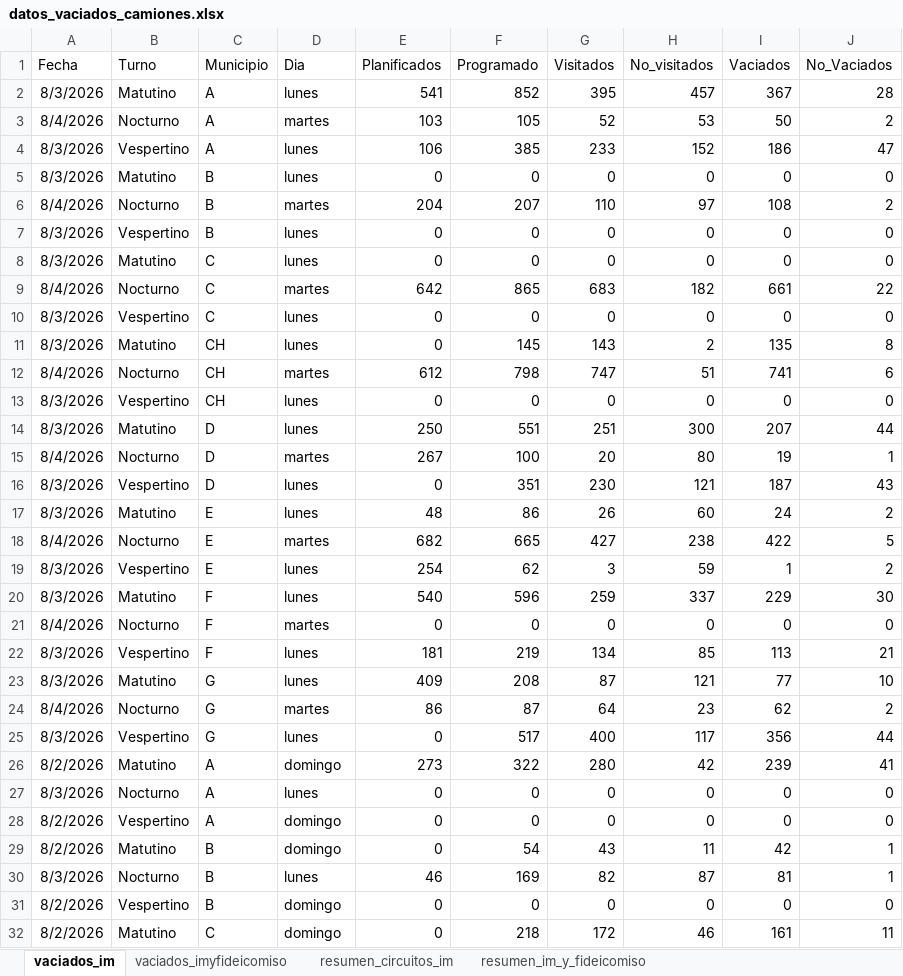
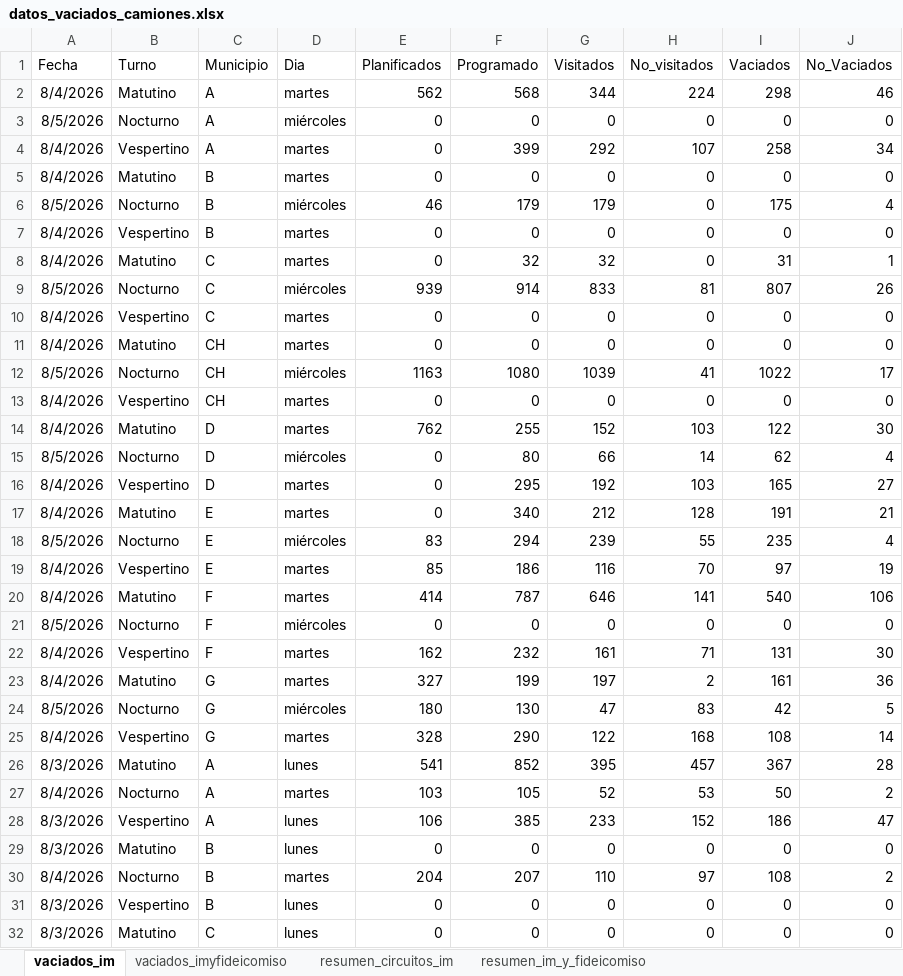
Before and after one commit to liottinicolas/APP_nuevoinforme, an Excel workbook: scripts/visitados/datos_vaciados_camiones.xlsx, sheet vaciados_im, drawn as a sheet; only a part is shown; the shorter side is filled out with more unchanged rows; values as stored, in another font and other column widths than the file's, no borders; the diff names each change by its address in the sheet, - before the commit and + after, or states it on an @@ line.

```diff
--- a/scripts/visitados/datos_vaciados_camiones.xlsx (sheet vaciados_im)
+++ b/scripts/visitados/datos_vaciados_camiones.xlsx (sheet vaciados_im)
+row 2: 8/4/2026 | Matutino | A | martes | 562 | 568 | 344 | 224 | 298 | 46
+row 3: 8/5/2026 | Nocturno | A | miércoles | 0 | 0 | 0 | 0 | 0 | 0
+row 4: 8/4/2026 | Vespertino | A | martes | 0 | 399 | 292 | 107 | 258 | 34
+row 5: 8/4/2026 | Matutino | B | martes | 0 | 0 | 0 | 0 | 0 | 0
+row 6: 8/5/2026 | Nocturno | B | miércoles | 46 | 179 | 179 | 0 | 175 | 4
+row 7: 8/4/2026 | Vespertino | B | martes | 0 | 0 | 0 | 0 | 0 | 0
+row 8: 8/4/2026 | Matutino | C | martes | 0 | 32 | 32 | 0 | 31 | 1
+row 9: 8/5/2026 | Nocturno | C | miércoles | 939 | 914 | 833 | 81 | 807 | 26
+row 10: 8/4/2026 | Vespertino | C | martes | 0 | 0 | 0 | 0 | 0 | 0
+row 11: 8/4/2026 | Matutino | CH | martes | 0 | 0 | 0 | 0 | 0 | 0
+row 12: 8/5/2026 | Nocturno | CH | miércoles | 1163 | 1080 | 1039 | 41 | 1022 | 17
+row 13: 8/4/2026 | Vespertino | CH | martes | 0 | 0 | 0 | 0 | 0 | 0
+row 14: 8/4/2026 | Matutino | D | martes | 762 | 255 | 152 | 103 | 122 | 30
+row 15: 8/5/2026 | Nocturno | D | miércoles | 0 | 80 | 66 | 14 | 62 | 4
+row 16: 8/4/2026 | Vespertino | D | martes | 0 | 295 | 192 | 103 | 165 | 27
+row 17: 8/4/2026 | Matutino | E | martes | 0 | 340 | 212 | 128 | 191 | 21
+row 18: 8/5/2026 | Nocturno | E | miércoles | 83 | 294 | 239 | 55 | 235 | 4
+row 19: 8/4/2026 | Vespertino | E | martes | 85 | 186 | 116 | 70 | 97 | 19
+row 20: 8/4/2026 | Matutino | F | martes | 414 | 787 | 646 | 141 | 540 | 106
+row 21: 8/5/2026 | Nocturno | F | miércoles | 0 | 0 | 0 | 0 | 0 | 0
+row 22: 8/4/2026 | Vespertino | F | martes | 162 | 232 | 161 | 71 | 131 | 30
+row 23: 8/4/2026 | Matutino | G | martes | 327 | 199 | 197 | 2 | 161 | 36
+row 24: 8/5/2026 | Nocturno | G | miércoles | 180 | 130 | 47 | 83 | 42 | 5
+row 25: 8/4/2026 | Vespertino | G | martes | 328 | 290 | 122 | 168 | 108 | 14
```
Also changed, not shown: sheet vaciados_imyfideicomiso, sheet resumen_circuitos_im, sheet resumen_im_y_fideicomiso, 37 other files.
